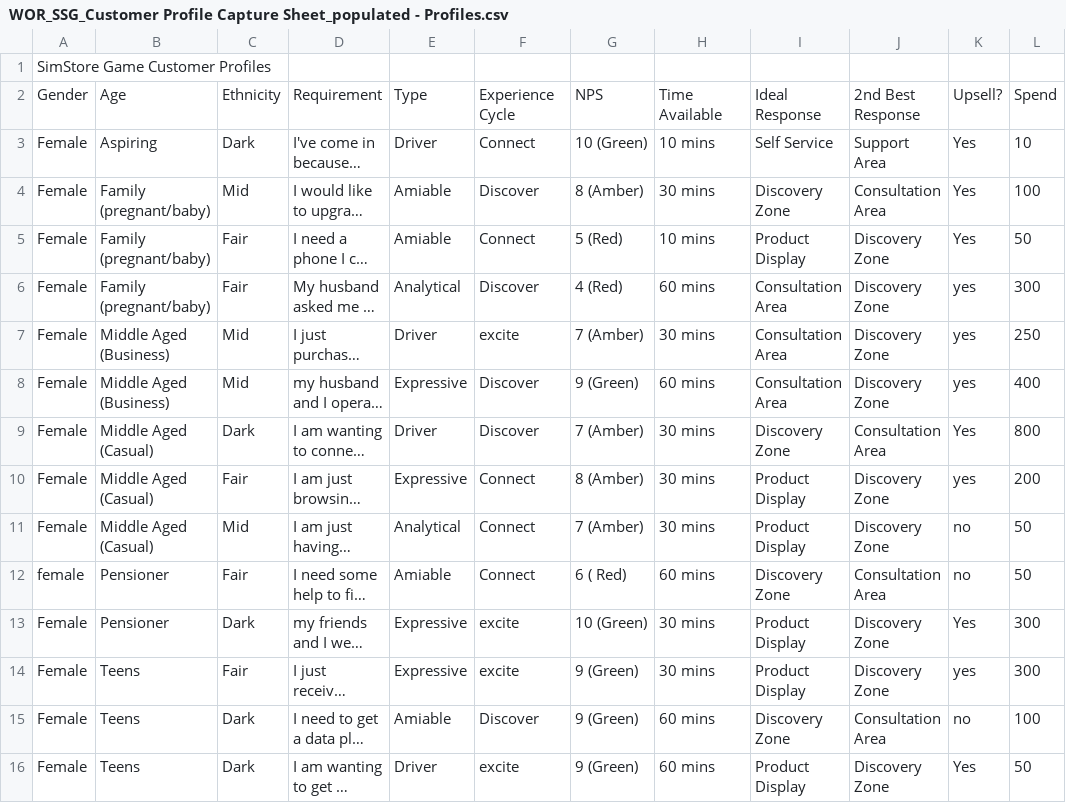
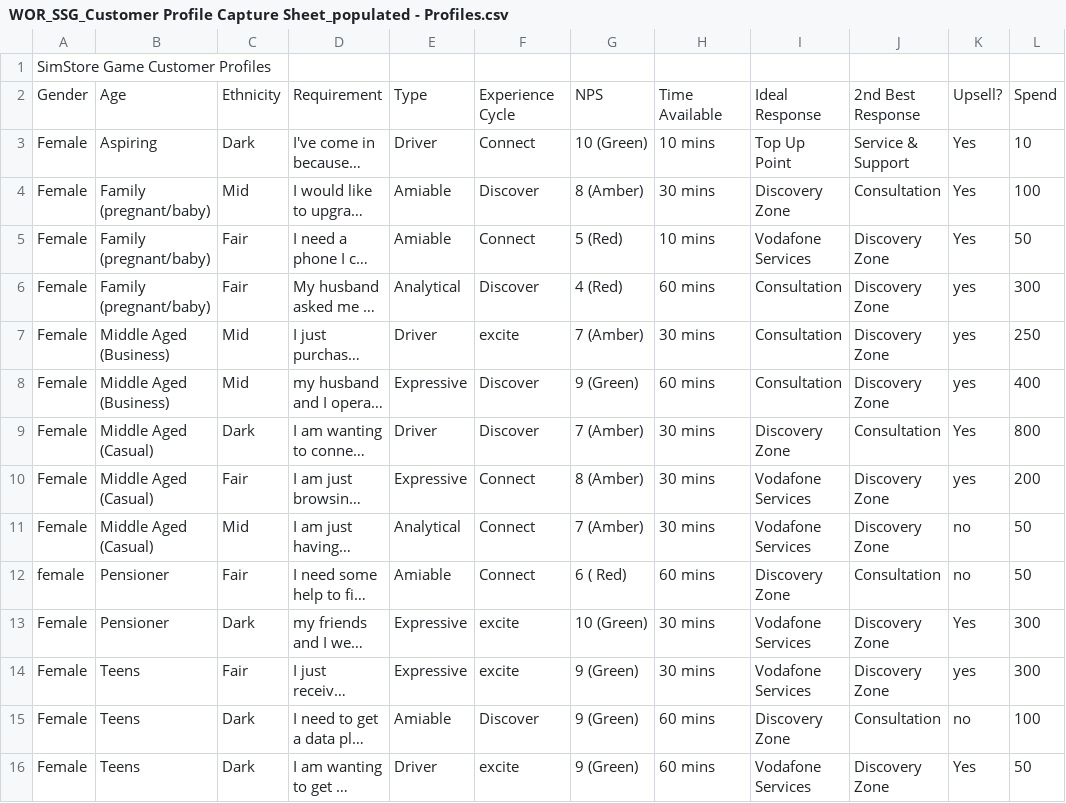
Before and after one commit to vorrin/store-game, a CSV file: Assets/WOR_SSG_Customer Profile Capture Sheet_populated - Profiles.csv, drawn as a sheet; only a part is shown; long unchanged cells end in …; the diff covers the shown part only; the diff names each change by its address in the sheet, - before the commit and + after, or states it on an @@ line.

```diff
--- a/Assets/WOR_SSG_Customer Profile Capture Sheet_populated - Profiles.csv
+++ b/Assets/WOR_SSG_Customer Profile Capture Sheet_populated - Profiles.csv
-I3: Self Service
+I3: Top Up Point
-J3: Support Area
+J3: Service & Support
-J4: Consultation Area
+J4: Consultation
-I5: Product Display
+I5: Vodafone Services
-I6:I8: Consultation Area
+I6:I8: Consultation
-J9: Consultation Area
+J9: Consultation
-I10:I11: Product Display
+I10:I11: Vodafone Services
-J12: Consultation Area
+J12: Consultation
-I13:I14: Product Display
+I13:I14: Vodafone Services
-J15: Consultation Area
+J15: Consultation
-I16: Product Display
+I16: Vodafone Services
```
Also changed, not shown: 2 added rows, 2 removed rows and 22 edited cells elsewhere in this file, 1 other file.
